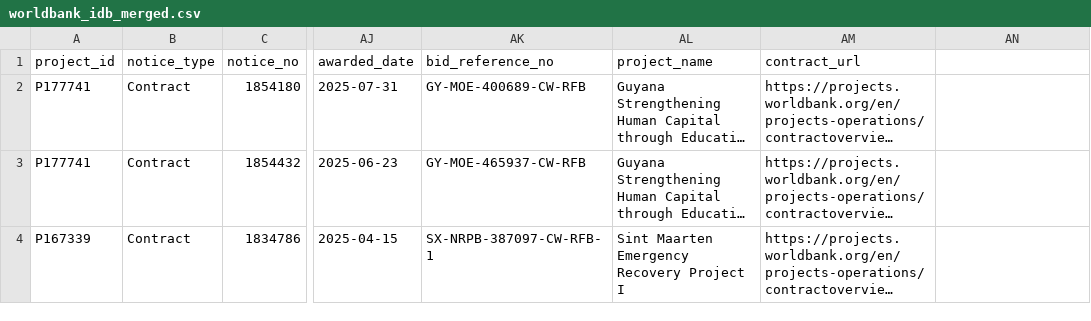
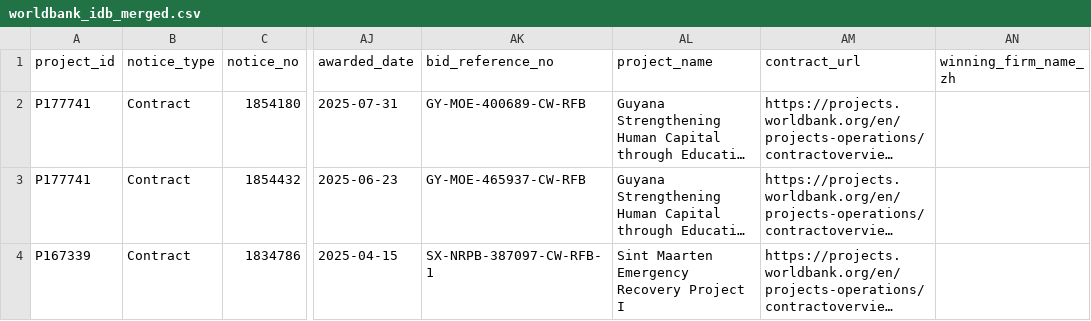
Before and after one commit to rubingwang/CapstoneWB, a CSV file: data/worldbank_idb_merged.csv, drawn as a sheet; only a part is shown, gaps mark what is left out; long unchanged cells end in …; the diff names each change by its address in the sheet, - before the commit and + after, or states it on an @@ line.

Commit message:
Add firm name Chinese lookup; cache, report, and update merged CSV

```diff
--- a/data/worldbank_idb_merged.csv
+++ b/data/worldbank_idb_merged.csv
-AN1: (empty)
+AN1: winning_firm_name_zh
```
Also changed, not shown: 3 other files.
